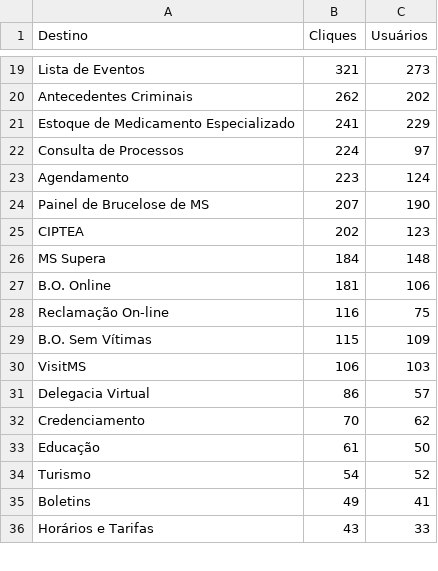
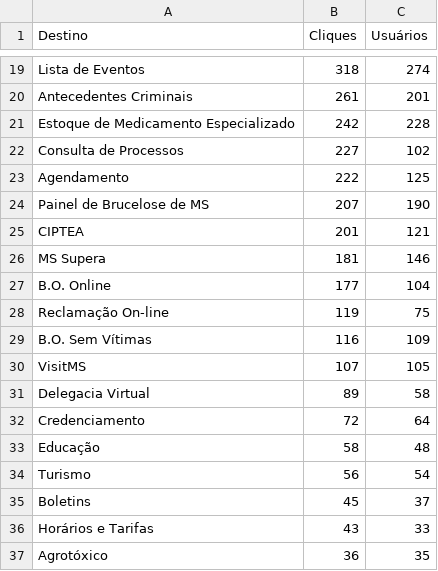
Before and after one commit to fabioramos-02/matomo, a CSV file: matomo-analytics-dashboard/exports/ga_links.csv, drawn as a sheet; only a part is shown, gaps mark what is left out; the diff covers the shown part only; the diff names each change by its address in the sheet, - before the commit and + after, or states it on an @@ line.

```diff
--- a/matomo-analytics-dashboard/exports/ga_links.csv
+++ b/matomo-analytics-dashboard/exports/ga_links.csv
-B19 (Cliques): 321
+B19 (Cliques): 318
-C19 (Usuários): 273
+C19 (Usuários): 274
-B20 (Cliques): 262
+B20 (Cliques): 261
-C20 (Usuários): 202
+C20 (Usuários): 201
-B21 (Cliques): 241
+B21 (Cliques): 242
-C21 (Usuários): 229
+C21 (Usuários): 228
-B22 (Cliques): 224
+B22 (Cliques): 227
-C22 (Usuários): 97
+C22 (Usuários): 102
-B23 (Cliques): 223
+B23 (Cliques): 222
-C23 (Usuários): 124
+C23 (Usuários): 125
-B25 (Cliques): 202
+B25 (Cliques): 201
-C25 (Usuários): 123
+C25 (Usuários): 121
-B26 (Cliques): 184
+B26 (Cliques): 181
-C26 (Usuários): 148
+C26 (Usuários): 146
-B27 (Cliques): 181
+B27 (Cliques): 177
-C27 (Usuários): 106
+C27 (Usuários): 104
-B28 (Cliques): 116
+B28 (Cliques): 119
-B29 (Cliques): 115
+B29 (Cliques): 116
-B30 (Cliques): 106
+B30 (Cliques): 107
-C30 (Usuários): 103
+C30 (Usuários): 105
-B31 (Cliques): 86
+B31 (Cliques): 89
-C31 (Usuários): 57
+C31 (Usuários): 58
-B32 (Cliques): 70
+B32 (Cliques): 72
-C32 (Usuários): 62
+C32 (Usuários): 64
-B33 (Cliques): 61
+B33 (Cliques): 58
-C33 (Usuários): 50
+C33 (Usuários): 48
-B34 (Cliques): 54
+B34 (Cliques): 56
-C34 (Usuários): 52
+C34 (Usuários): 54
-B35 (Cliques): 49
+B35 (Cliques): 45
-C35 (Usuários): 41
+C35 (Usuários): 37
+row 37: Agrotóxico | 36 | 35
```
Also changed, not shown: 5 added rows, 6 removed rows and 39 edited cells elsewhere in this file, matomo-analytics-dashboard/exports/ga_cities.csv, matomo-analytics-dashboard/exports/ga_funnel.csv, 4 other files.
